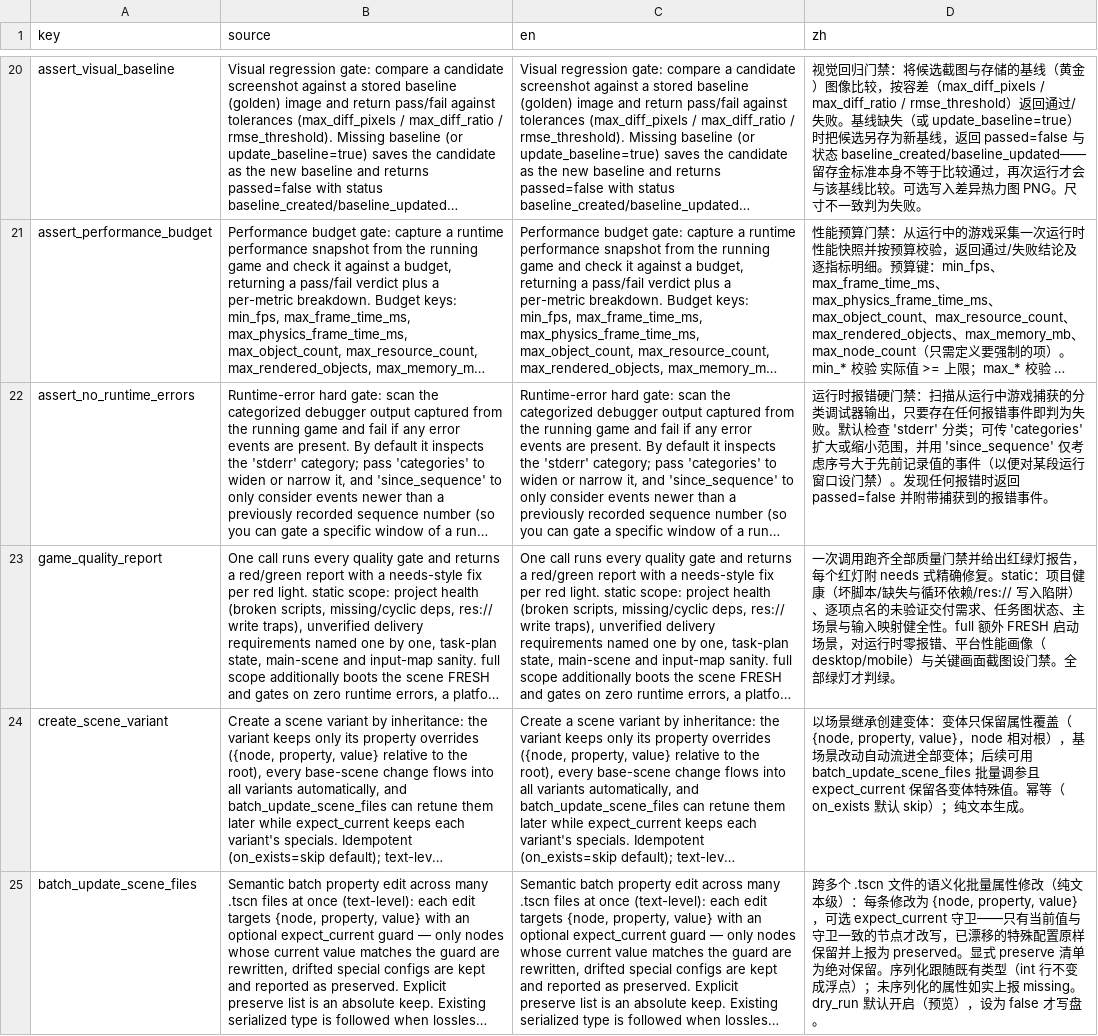
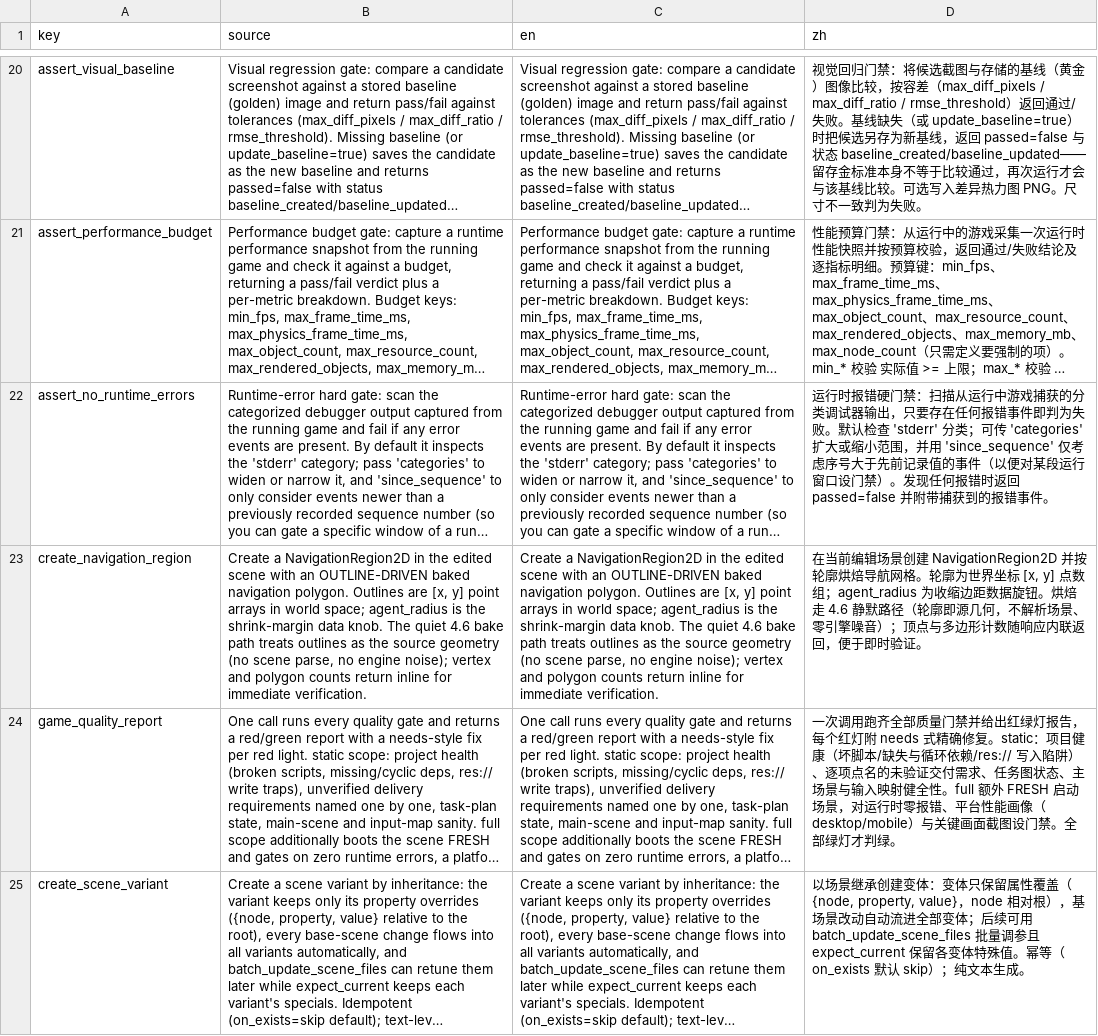
Before and after one commit to xianyu0514/GodotMcp-XY, a CSV file: addons/godot_mcp/translations/tool_descriptions.csv, drawn as a sheet; only a part is shown, gaps mark what is left out; the shorter side is filled out with more unchanged rows; long unchanged cells end in …; the diff names each change by its address in the sheet, - before the commit and + after, or states it on an @@ line.

Commit message:
feat(scene): create_navigation_region — outline-driven bake, quiet 4.6 path, runtime-proven (244 tools)
The M6 nav gap closes with engine-truth baked in: NavigationPolygon in
4.6 has NO bake_navigation_polygon method (probed), and the parse-
based path spews 'No parsing root node' engine noise — the QUIET path
is treating outlines as the source geometry and baking directly via
NavigationServer2D.bake_from_source_geometry_data (probed: 4 vertices,
1 polygon, zero noise). The tool takes outlines as [x, y] point arrays
(world space), agent_radius as the shrink-margin data knob, reuses a
same-name region idempotently, reports vertex/polygon counts INLINE
(answer-inline), and returns a scene-RELATIVE node path (editor
get_path is the @EditorNode@ internal tree — runtime-unusable).

7 unit tests on the headless-runnable bake core (rectangle bake,
multi-outline separation, [x,y]/{x,y}/Vector2 tolerance, bad-outline
rejection incl. empty, no-bake mode, agent_radius as data, honest
no-editor error). Real proof added to test_m6_visuals_flow: the tool
bakes in a live editor (4 verts / 1 poly in the response) and a
frame-timed timeline proves the baked mesh exists AT RUNTIME
(nav_verts >= 4 verified, native_run evidence). Manifest 243->244,
all count sites synced (level_design 85), translations/docs updated.
Full GUT 2354 passing / 0 failing; M6 flow ALL PASSED with the nav leg.

Shader-recipe finding recorded for the next batch: script tools only
accept .gd/.cs — there is NO write path for .gdshader files yet (the
recipe needs one first; declared, not silently skipped).

```diff
--- a/addons/godot_mcp/translations/tool_descriptions.csv
+++ b/addons/godot_mcp/translations/tool_descriptions.csv
+row 23: create_navigation_region | Create a NavigationRegion2D in the edited scene with an OUTLINE-DRIVEN baked navigation polygon. Outlines are [x, y] point arrays in world space; agent_radius is the shrink-margin data knob. The quiet 4.6 bake path treats outlines as the source geometry (no scene parse, no engine noise); vertex and polygon counts return inline for immediate verification. | Create a NavigationRegion2D in the edited scene with an OUTLINE-DRIVEN baked navigation polygon. Outlines are [x, y] point arrays in world space; agent_radius is the shrink-margin data knob. The quiet 4.6 bake path treats outlines as the source geometry (no scene parse, no engine noise); vertex and polygon counts return inline for immediate verification. | 在当前编辑场景创建 NavigationRegion2D 并按轮廓烘焙导航网格。轮廓为世界坐标 [x, y] 点数组；agent_radius 为收缩边距数据旋钮。烘焙走 4.6 静默路径（轮廓即源几何，不解析场景、零引擎噪音）；顶点与多边形计数随响应内联返回，便于即时验证。
```
Also changed, not shown: 17 other files.
